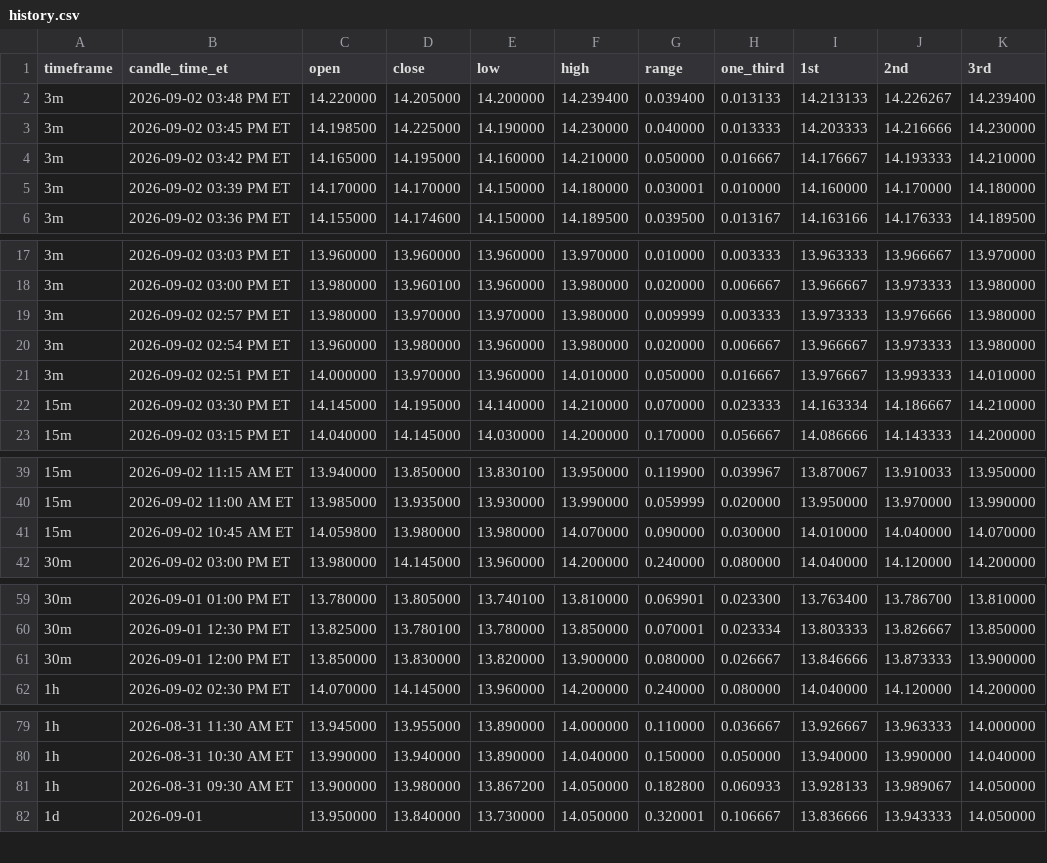
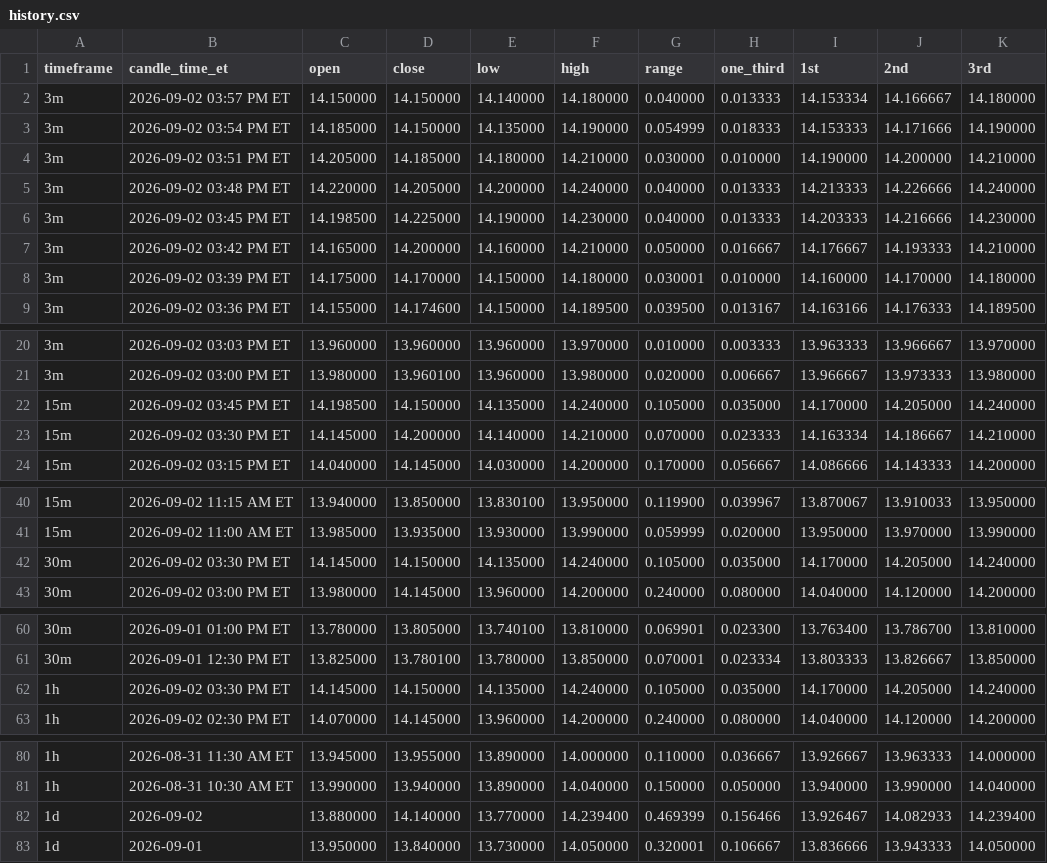
Before and after one commit to Einsteinmonkey/FordRuleofThirds, a CSV file: results/history.csv, drawn as a sheet; only a part is shown, gaps mark what is left out; the diff covers the shown part only.

```diff
--- a/results/history.csv
+++ b/results/history.csv
@@ -1,6 +1,9 @@
 timeframe,candle_time_et,open,close,low,high,range,one_third,1st,2nd,3rd
-3m,2026-09-02 03:48 PM ET,14.220000,14.205000,14.200000,14.239400,0.039400,0.013133,14.213133,14.226267,14.239400
+3m,2026-09-02 03:57 PM ET,14.150000,14.150000,14.140000,14.180000,0.040000,0.013333,14.153334,14.166667,14.180000
+3m,2026-09-02 03:54 PM ET,14.185000,14.150000,14.135000,14.190000,0.054999,0.018333,14.153333,14.171666,14.190000
+3m,2026-09-02 03:51 PM ET,14.205000,14.185000,14.180000,14.210000,0.030000,0.010000,14.190000,14.200000,14.210000
+3m,2026-09-02 03:48 PM ET,14.220000,14.205000,14.200000,14.240000,0.040000,0.013333,14.213333,14.226666,14.240000
 3m,2026-09-02 03:45 PM ET,14.198500,14.225000,14.190000,14.230000,0.040000,0.013333,14.203333,14.216666,14.230000
-3m,2026-09-02 03:42 PM ET,14.165000,14.195000,14.160000,14.210000,0.050000,0.016667,14.176667,14.193333,14.210000
-3m,2026-09-02 03:39 PM ET,14.170000,14.170000,14.150000,14.180000,0.030001,0.010000,14.160000,14.170000,14.180000
+3m,2026-09-02 03:42 PM ET,14.165000,14.200000,14.160000,14.210000,0.050000,0.016667,14.176667,14.193333,14.210000
+3m,2026-09-02 03:39 PM ET,14.175000,14.170000,14.150000,14.180000,0.030001,0.010000,14.160000,14.170000,14.180000
 3m,2026-09-02 03:36 PM ET,14.155000,14.174600,14.150000,14.189500,0.039500,0.013167,14.163166,14.176333,14.189500
@@ -18,6 +21,4 @@ timeframe,candle_time_et,open,close,low,high,range,one_third,1st,2nd,3rd
 3m,2026-09-02 03:00 PM ET,13.980000,13.960100,13.960000,13.980000,0.020000,0.006667,13.966667,13.973333,13.980000
-3m,2026-09-02 02:57 PM ET,13.980000,13.970000,13.970000,13.980000,0.009999,0.003333,13.973333,13.976666,13.980000
-3m,2026-09-02 02:54 PM ET,13.960000,13.980000,13.960000,13.980000,0.020000,0.006667,13.966667,13.973333,13.980000
-3m,2026-09-02 02:51 PM ET,14.000000,13.970000,13.960000,14.010000,0.050000,0.016667,13.976667,13.993333,14.010000
-15m,2026-09-02 03:30 PM ET,14.145000,14.195000,14.140000,14.210000,0.070000,0.023333,14.163334,14.186667,14.210000
+15m,2026-09-02 03:45 PM ET,14.198500,14.150000,14.135000,14.240000,0.105000,0.035000,14.170000,14.205000,14.240000
+15m,2026-09-02 03:30 PM ET,14.145000,14.200000,14.140000,14.210000,0.070000,0.023333,14.163334,14.186667,14.210000
 15m,2026-09-02 03:15 PM ET,14.040000,14.145000,14.030000,14.200000,0.170000,0.056667,14.086666,14.143333,14.200000
@@ -40,3 +41,3 @@ timeframe,candle_time_et,open,close,low,high,range,one_third,1st,2nd,3rd
 15m,2026-09-02 11:00 AM ET,13.985000,13.935000,13.930000,13.990000,0.059999,0.020000,13.950000,13.970000,13.990000
-15m,2026-09-02 10:45 AM ET,14.059800,13.980000,13.980000,14.070000,0.090000,0.030000,14.010000,14.040000,14.070000
+30m,2026-09-02 03:30 PM ET,14.145000,14.150000,14.135000,14.240000,0.105000,0.035000,14.170000,14.205000,14.240000
 30m,2026-09-02 03:00 PM ET,13.980000,14.145000,13.960000,14.200000,0.240000,0.080000,14.040000,14.120000,14.200000
@@ -60,3 +61,3 @@ timeframe,candle_time_et,open,close,low,high,range,one_third,1st,2nd,3rd
 30m,2026-09-01 12:30 PM ET,13.825000,13.780100,13.780000,13.850000,0.070001,0.023334,13.803333,13.826667,13.850000
-30m,2026-09-01 12:00 PM ET,13.850000,13.830000,13.820000,13.900000,0.080000,0.026667,13.846666,13.873333,13.900000
+1h,2026-09-02 03:30 PM ET,14.145000,14.150000,14.135000,14.240000,0.105000,0.035000,14.170000,14.205000,14.240000
 1h,2026-09-02 02:30 PM ET,14.070000,14.145000,13.960000,14.200000,0.240000,0.080000,14.040000,14.120000,14.200000
@@ -80,3 +81,3 @@ timeframe,candle_time_et,open,close,low,high,range,one_third,1st,2nd,3rd
 1h,2026-08-31 10:30 AM ET,13.990000,13.940000,13.890000,14.040000,0.150000,0.050000,13.940000,13.990000,14.040000
-1h,2026-08-31 09:30 AM ET,13.900000,13.980000,13.867200,14.050000,0.182800,0.060933,13.928133,13.989067,14.050000
+1d,2026-09-02,13.880000,14.140000,13.770000,14.239400,0.469399,0.156466,13.926467,14.082933,14.239400
 1d,2026-09-01,13.950000,13.840000,13.730000,14.050000,0.320001,0.106667,13.836666,13.943333,14.050000
```
Also changed, not shown: 1 removed row elsewhere in this file, 2 other files.
